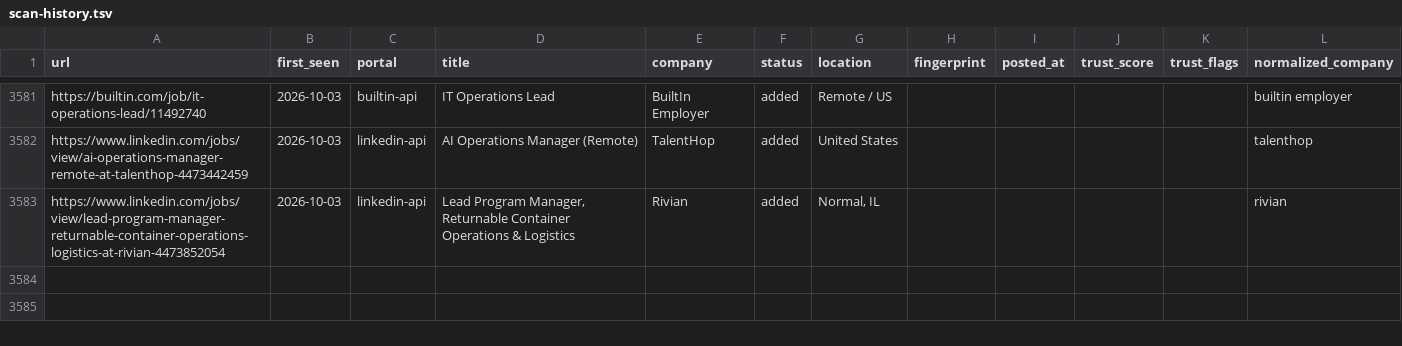
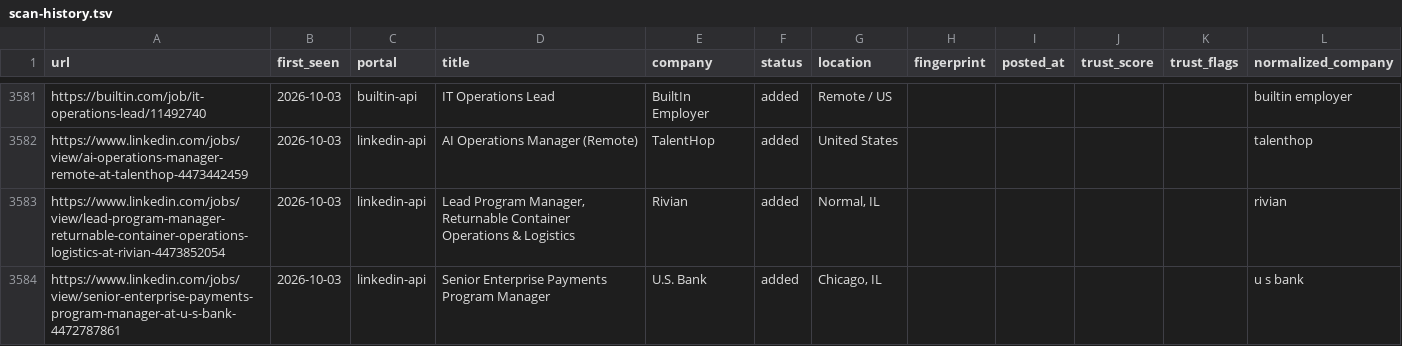
Before and after one commit to Sudheeshsreenilayam/career-ops-cloud-engine, a TSV file: data/scan-history.tsv, drawn as a sheet; only a part is shown, gaps mark what is left out.

Commit message:
chore: update scan-history dedup baseline [skip ci]

```diff
--- a/data/scan-history.tsv
+++ b/data/scan-history.tsv
@@ -3583 +3583,2 @@ https://www.linkedin.com/jobs/view/ai-operations-manager-remote-at-talenthop-447
 https://www.linkedin.com/jobs/view/lead-program-manager-returnable-container-operations-logistics-at-rivian-4473852054	2026-10-03	linkedin-api	Lead Program Manager, Returnable Container Operations & Logistics	Rivian	added	Normal, IL					rivian
+https://www.linkedin.com/jobs/view/senior-enterprise-payments-program-manager-at-u-s-bank-4472787861	2026-10-03	linkedin-api	Senior Enterprise Payments Program Manager	U.S. Bank	added	Chicago, IL					u s bank
```
